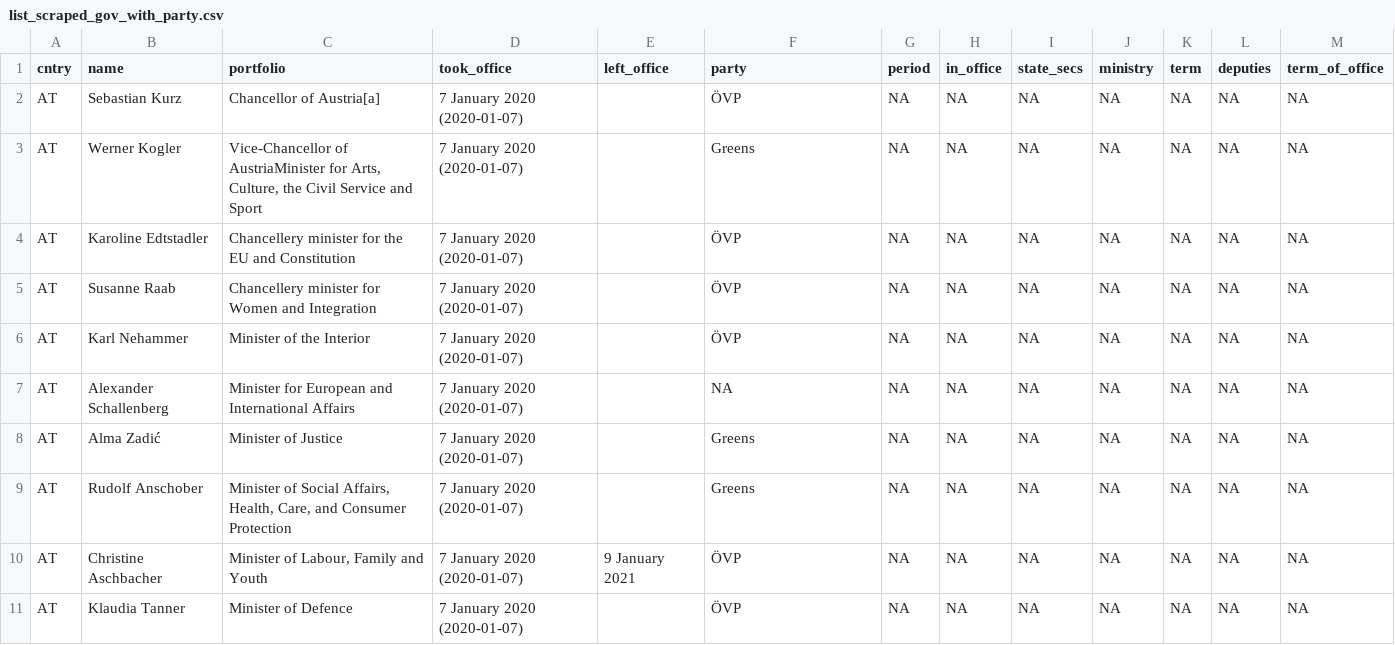
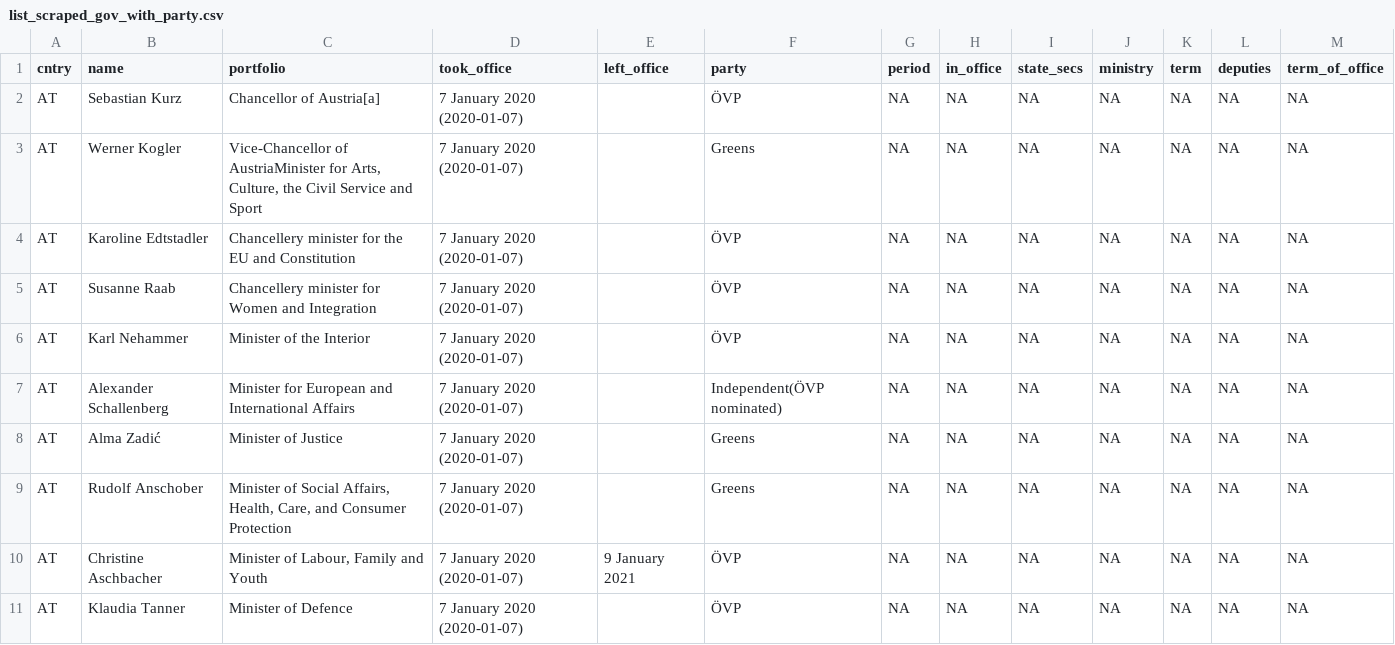
Before and after one commit to haosifan/council_configurations, a CSV file: data/list_scraped_gov_with_party.csv, drawn as a sheet; only a part is shown; the diff covers the shown part only.

```diff
--- a/data/list_scraped_gov_with_party.csv
+++ b/data/list_scraped_gov_with_party.csv
@@ -6,3 +6,3 @@ AT;Susanne Raab;Chancellery minister for Women and Integration;7 January 2020
 AT;Karl Nehammer;Minister of the Interior;7 January 2020 (2020-01-07);;ÖVP;NA;NA;NA;NA;NA;NA;NA
-AT;Alexander Schallenberg;Minister for European and International Affairs;7 January 2020 (2020-01-07);;NA;NA;NA;NA;NA;NA;NA;NA
+AT;Alexander Schallenberg;Minister for European and International Affairs;7 January 2020 (2020-01-07);;Independent(ÖVP nominated);NA;NA;NA;NA;NA;NA;NA
 AT;Alma Zadić;Minister of Justice;7 January 2020 (2020-01-07);;Greens;NA;NA;NA;NA;NA;NA;NA
```
Also changed, not shown: 9 edited cells elsewhere in this file, data/list_scraped_gov_with_party_de.csv, 2 other files.
